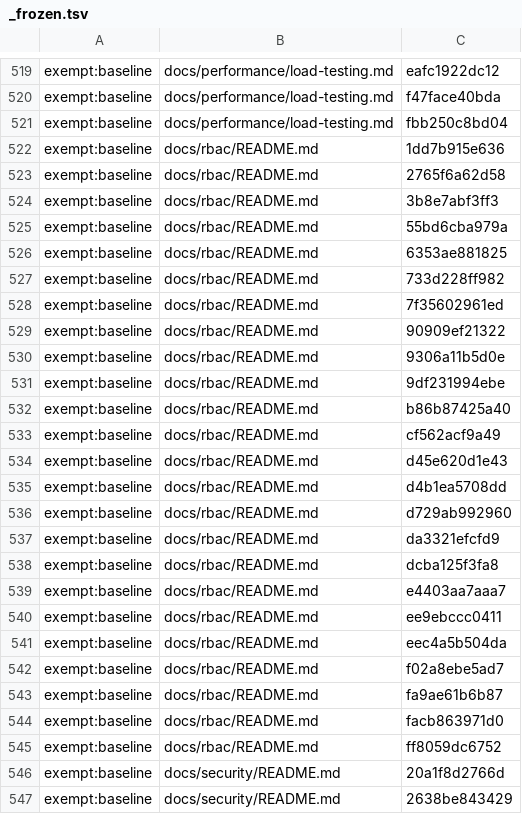
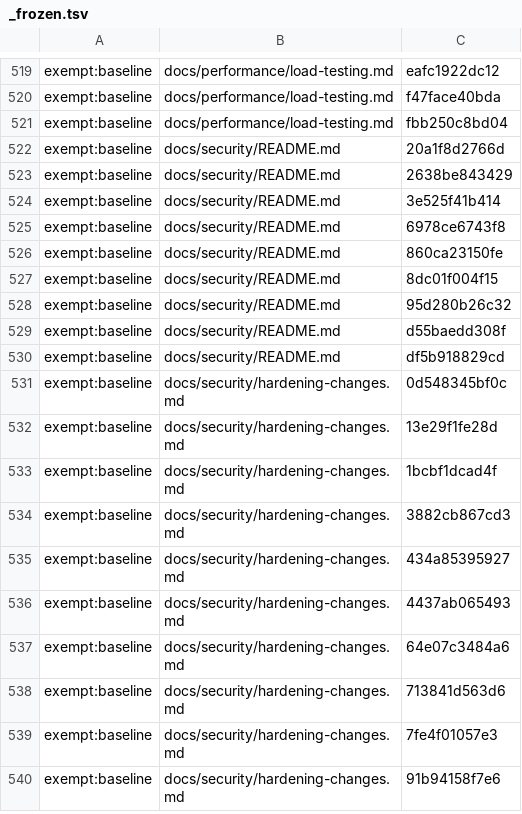
Before and after one commit to Controlvar/controlvar, a TSV file: docs/_claims/_frozen.tsv, drawn as a sheet; only a part is shown, gaps mark what is left out; the shorter side is filled out with more unchanged rows.

```diff
--- a/docs/_claims/_frozen.tsv
+++ b/docs/_claims/_frozen.tsv
@@ -521,26 +521,2 @@ exempt:baseline	docs/performance/load-testing.md	f47face40bda
 exempt:baseline	docs/performance/load-testing.md	fbb250c8bd04
-exempt:baseline	docs/rbac/README.md	1dd7b915e636
-exempt:baseline	docs/rbac/README.md	2765f6a62d58
-exempt:baseline	docs/rbac/README.md	3b8e7abf3ff3
-exempt:baseline	docs/rbac/README.md	55bd6cba979a
-exempt:baseline	docs/rbac/README.md	6353ae881825
-exempt:baseline	docs/rbac/README.md	733d228ff982
-exempt:baseline	docs/rbac/README.md	7f35602961ed
-exempt:baseline	docs/rbac/README.md	90909ef21322
-exempt:baseline	docs/rbac/README.md	9306a11b5d0e
-exempt:baseline	docs/rbac/README.md	9df231994ebe
-exempt:baseline	docs/rbac/README.md	b86b87425a40
-exempt:baseline	docs/rbac/README.md	cf562acf9a49
-exempt:baseline	docs/rbac/README.md	d45e620d1e43
-exempt:baseline	docs/rbac/README.md	d4b1ea5708dd
-exempt:baseline	docs/rbac/README.md	d729ab992960
-exempt:baseline	docs/rbac/README.md	da3321efcfd9
-exempt:baseline	docs/rbac/README.md	dcba125f3fa8
-exempt:baseline	docs/rbac/README.md	e4403aa7aaa7
-exempt:baseline	docs/rbac/README.md	ee9ebccc0411
-exempt:baseline	docs/rbac/README.md	eec4a5b504da
-exempt:baseline	docs/rbac/README.md	f02a8ebe5ad7
-exempt:baseline	docs/rbac/README.md	fa9ae61b6b87
-exempt:baseline	docs/rbac/README.md	facb863971d0
-exempt:baseline	docs/rbac/README.md	ff8059dc6752
 exempt:baseline	docs/security/README.md	20a1f8d2766d
```
Also changed, not shown: 1 other file.
